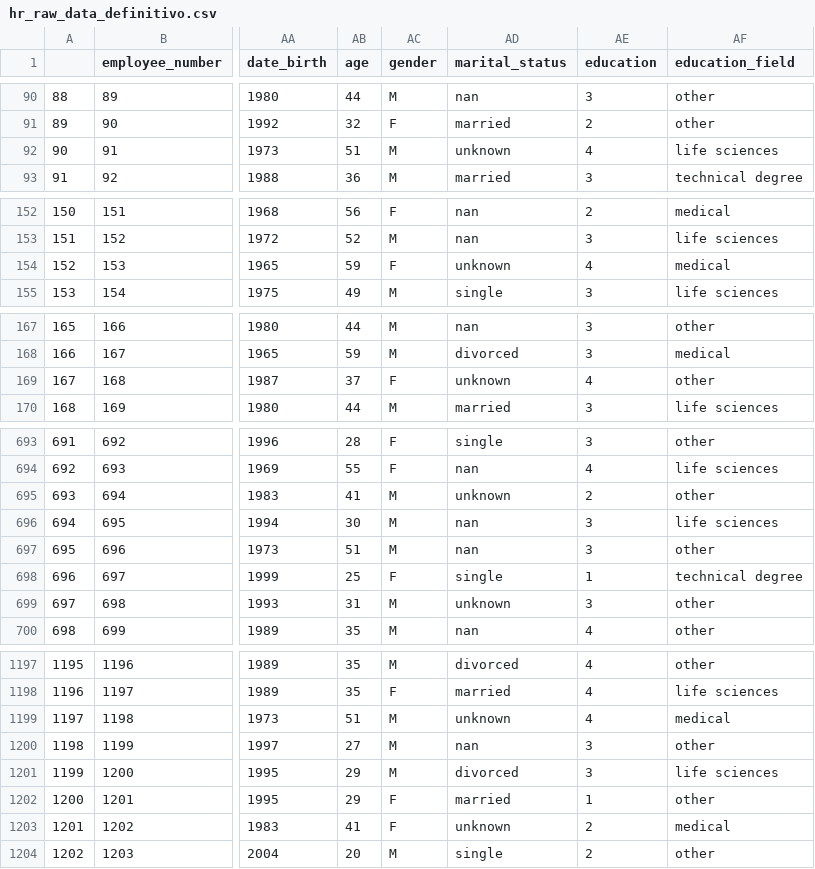
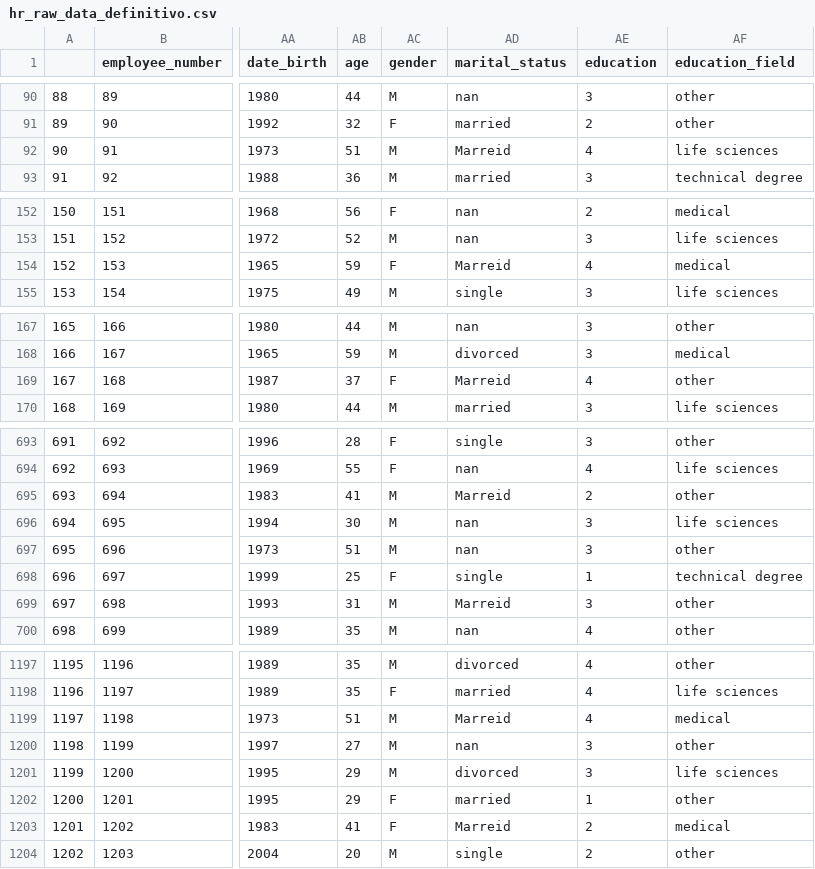
Before and after one commit to FiSaRaff/project-da-promo-k-modulo-3-team-2, a CSV file: data/hr_raw_data_definitivo.csv, drawn as a sheet; only a part is shown, gaps mark what is left out; the diff covers the shown part only; the diff names each change by its address in the sheet, - before the commit and + after, or states it on an @@ line.

```diff
--- a/data/hr_raw_data_definitivo.csv
+++ b/data/hr_raw_data_definitivo.csv
-AD92 (marital_status): unknown
+AD92 (marital_status): Marreid
-AD154 (marital_status): unknown
+AD154 (marital_status): Marreid
-AD169 (marital_status): unknown
+AD169 (marital_status): Marreid
-AD695 (marital_status): unknown
+AD695 (marital_status): Marreid
-AD699 (marital_status): unknown
+AD699 (marital_status): Marreid
-AD1199 (marital_status): unknown
+AD1199 (marital_status): Marreid
-AD1203 (marital_status): unknown
+AD1203 (marital_status): Marreid
```
Also changed, not shown: 28 edited cells elsewhere in this file, 5 other files.
